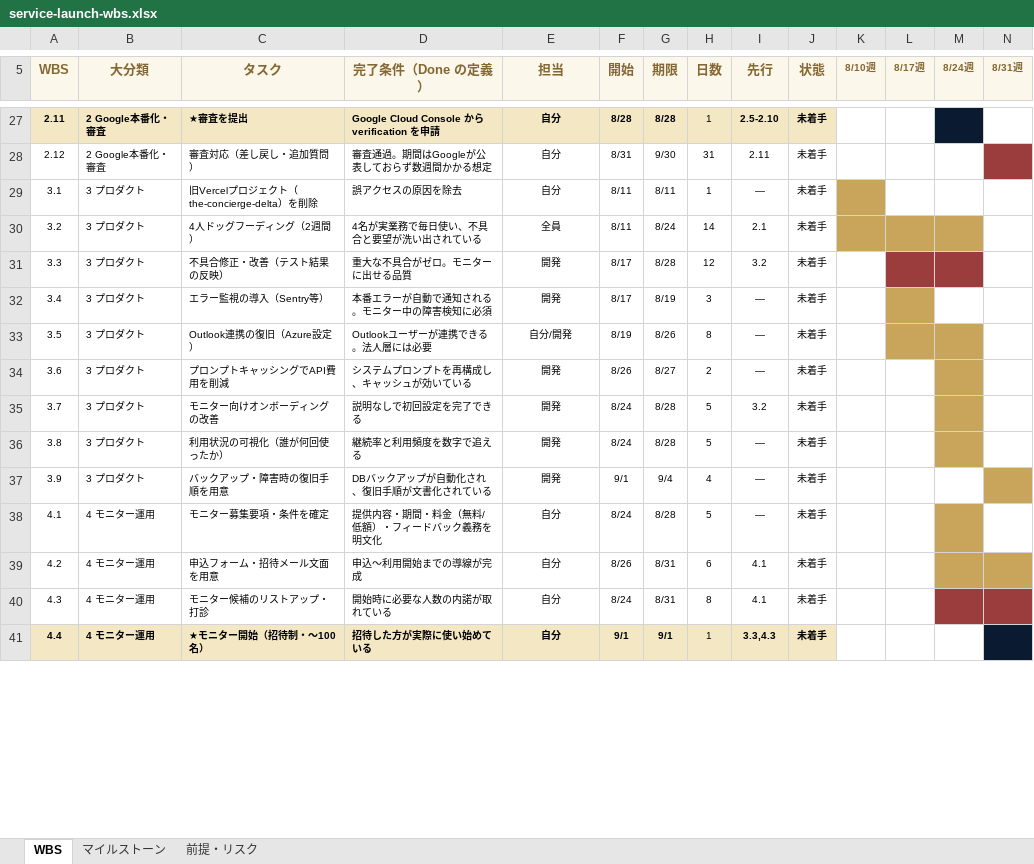
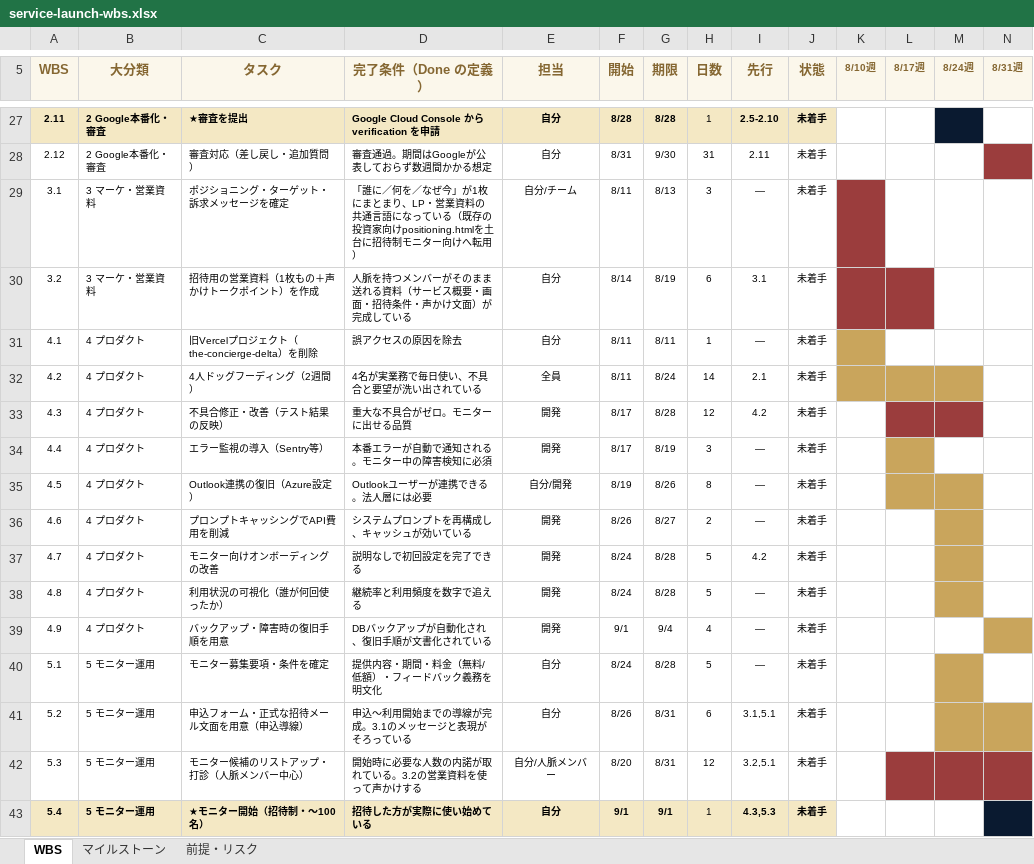
Before and after one commit to sudon-ss/ai-concierge, an Excel workbook: docs/service-launch-wbs.xlsx, sheet WBS, drawn as a sheet; only a part is shown, gaps mark what is left out; values as stored, in another font and other column widths than the file's, no borders; removed rows and columns are numbered as before the commit, all else as after; rows hold the shown columns only; the diff covers the shown part only; the diff names each change by its address in the sheet, - before the commit and + after, or states it on an @@ line.

```diff
--- a/docs/service-launch-wbs.xlsx (sheet WBS)
+++ b/docs/service-launch-wbs.xlsx (sheet WBS)
-B29 (大分類): 3 プロダクト
+B29 (大分類): 3 マーケ・営業資料
-C29 (タスク): 旧Vercelプロジェクト（the-concierge-delta）を削除
+C29 (タスク): ポジショニング・ターゲット・訴求メッセージを確定
-D29 (完了条件（Done の定義）): 誤アクセスの原因を除去
+D29 (完了条件（Done の定義）): 「誰に／何を／なぜ今」が1枚にまとまり、LP・営業資料の共通言語になっている（既存の投資家向けpositioning.htmlを土台に招待制モニター向けへ転用）
-E29 (担当): 自分
+E29 (担当): 自分/チーム
-G29 (期限): 8/11
+G29 (期限): 8/13
-H29 (日数): 1
+H29 (日数): 3
-K29 fill: #C9A55C
+K29 fill: #9B3D3D
+row 30: 3.2 | 3 マーケ・営業資料 | 招待用の営業資料（1枚もの＋声かけトークポイント）を作成 | 人脈を持つメンバーがそのまま送れる資料（サービス概要・画面・招待条件・声かけ文面）が完成している | 自分 | 8/14 | 8/19 | 6 | 3.1 | 未着手
+row 31: 4.1 | 4 プロダクト | 旧Vercelプロジェクト（the-concierge-delta）を削除 | 誤アクセスの原因を除去 | 自分 | 8/11 | 8/11 | 1 | — | 未着手
-A32 (WBS): 3.2
+A32 (WBS): 4.2
-B32:B39 (大分類): 3 プロダクト
+B32:B39 (大分類): 4 プロダクト
-A33 (WBS): 3.3
+A33 (WBS): 4.3
-I33 (先行): 3.2
+I33 (先行): 4.2
-A34 (WBS): 3.4
+A34 (WBS): 4.4
-A35 (WBS): 3.5
+A35 (WBS): 4.5
-A36 (WBS): 3.6
+A36 (WBS): 4.6
-A37 (WBS): 3.7
+A37 (WBS): 4.7
-I37 (先行): 3.2
+I37 (先行): 4.2
-A38 (WBS): 3.8
+A38 (WBS): 4.8
-A39 (WBS): 3.9
+A39 (WBS): 4.9
-A40 (WBS): 4.1
+A40 (WBS): 5.1
-B40:B41 (大分類): 4 モニター運用
+B40:B41 (大分類): 5 モニター運用
-A41 (WBS): 4.2
+A41 (WBS): 5.2
-C41 (タスク): 申込フォーム・招待メール文面を用意
+C41 (タスク): 申込フォーム・正式な招待メール文面を用意（申込導線）
-D41 (完了条件（Done の定義）): 申込〜利用開始までの導線が完成
+D41 (完了条件（Done の定義）): 申込〜利用開始までの導線が完成。3.1のメッセージと表現がそろっている
-I41 (先行): 4.1
+I41 (先行): 3.1,5.1
-row 40: 4.3 | 4 モニター運用 | モニター候補のリストアップ・打診 | 開始時に必要な人数の内諾が取れている | 自分 | 8/24 | 8/31 | 8 | 4.1 | 未着手
+row 42: 5.3 | 5 モニター運用 | モニター候補のリストアップ・打診（人脈メンバー中心） | 開始時に必要な人数の内諾が取れている。3.2の営業資料を使って声かけする | 自分/人脈メンバー | 8/20 | 8/31 | 12 | 3.2,5.1 | 未着手
-A43 (WBS): 4.4
+A43 (WBS): 5.4
-B43 (大分類): 4 モニター運用
+B43 (大分類): 5 モニター運用
-I43 (先行): 3.3,4.3
+I43 (先行): 4.3,5.3
```
Also changed, not shown: 30 edited cells elsewhere in this sheet, sheet 前提・リスク, sheet マイルストーン, formulas that keep their value.
